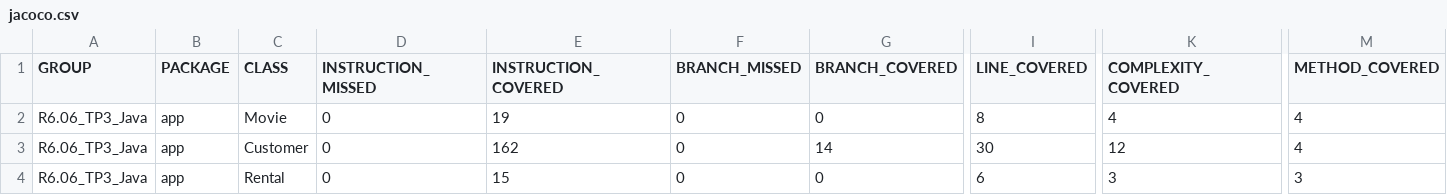
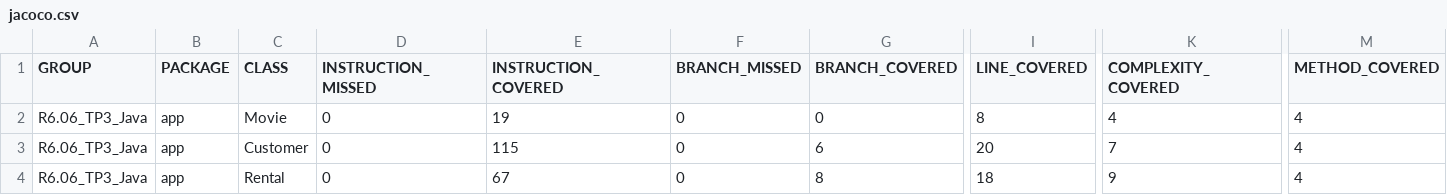
Before and after one commit to Juliette0070/maintenance_app, a CSV file: tp/tp3/R6.06_TP3_Java/target/site/jacoco/jacoco.csv, drawn as a sheet; only a part is shown, gaps mark what is left out; the diff names each change by its address in the sheet, - before the commit and + after, or states it on an @@ line.

```diff
--- a/tp/tp3/R6.06_TP3_Java/target/site/jacoco/jacoco.csv
+++ b/tp/tp3/R6.06_TP3_Java/target/site/jacoco/jacoco.csv
-E3 (INSTRUCTION_COVERED): 162
+E3 (INSTRUCTION_COVERED): 115
-G3 (BRANCH_COVERED): 14
+G3 (BRANCH_COVERED): 6
-I3 (LINE_COVERED): 30
+I3 (LINE_COVERED): 20
-K3 (COMPLEXITY_COVERED): 12
+K3 (COMPLEXITY_COVERED): 7
-E4 (INSTRUCTION_COVERED): 15
+E4 (INSTRUCTION_COVERED): 67
-G4 (BRANCH_COVERED): 0
+G4 (BRANCH_COVERED): 8
-I4 (LINE_COVERED): 6
+I4 (LINE_COVERED): 18
-K4 (COMPLEXITY_COVERED): 3
+K4 (COMPLEXITY_COVERED): 9
-M4 (METHOD_COVERED): 3
+M4 (METHOD_COVERED): 4
```
Also changed, not shown: 25 other files.
